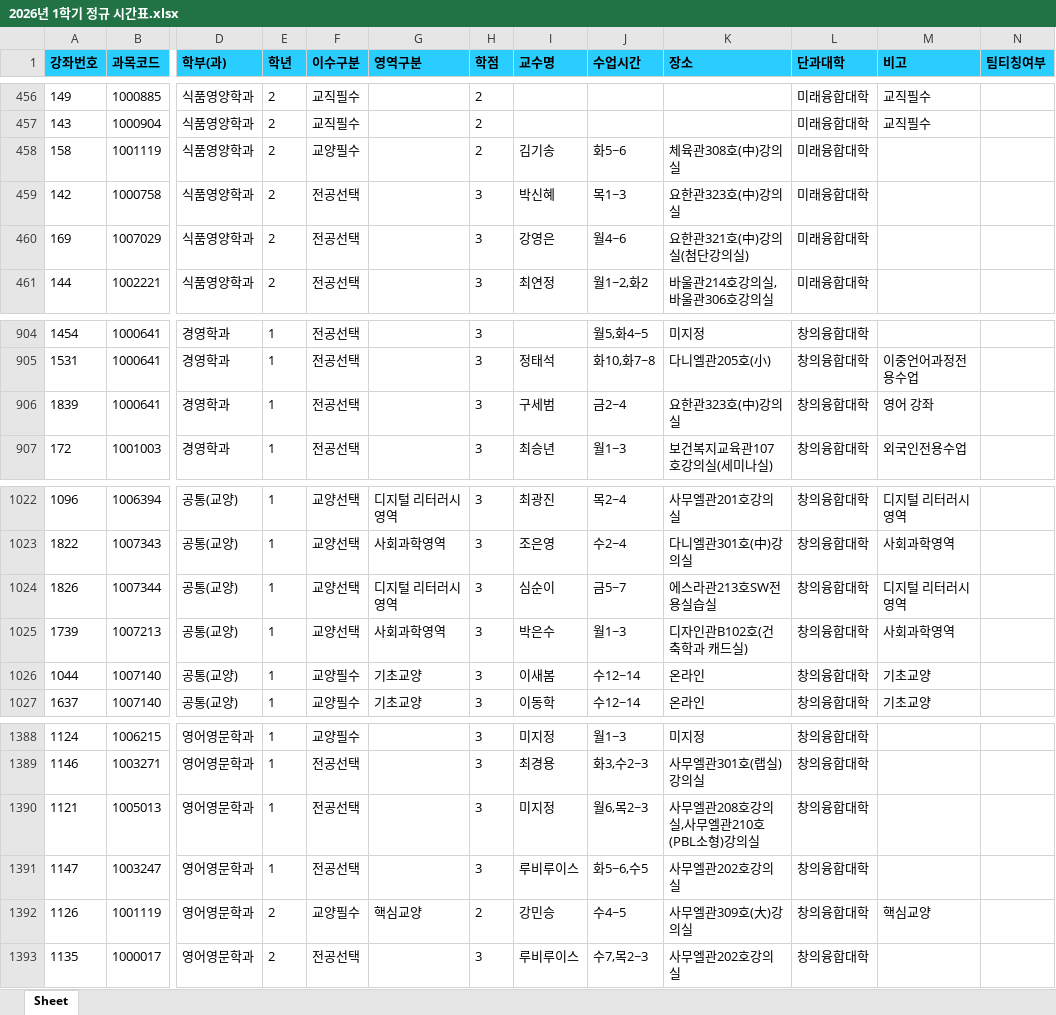
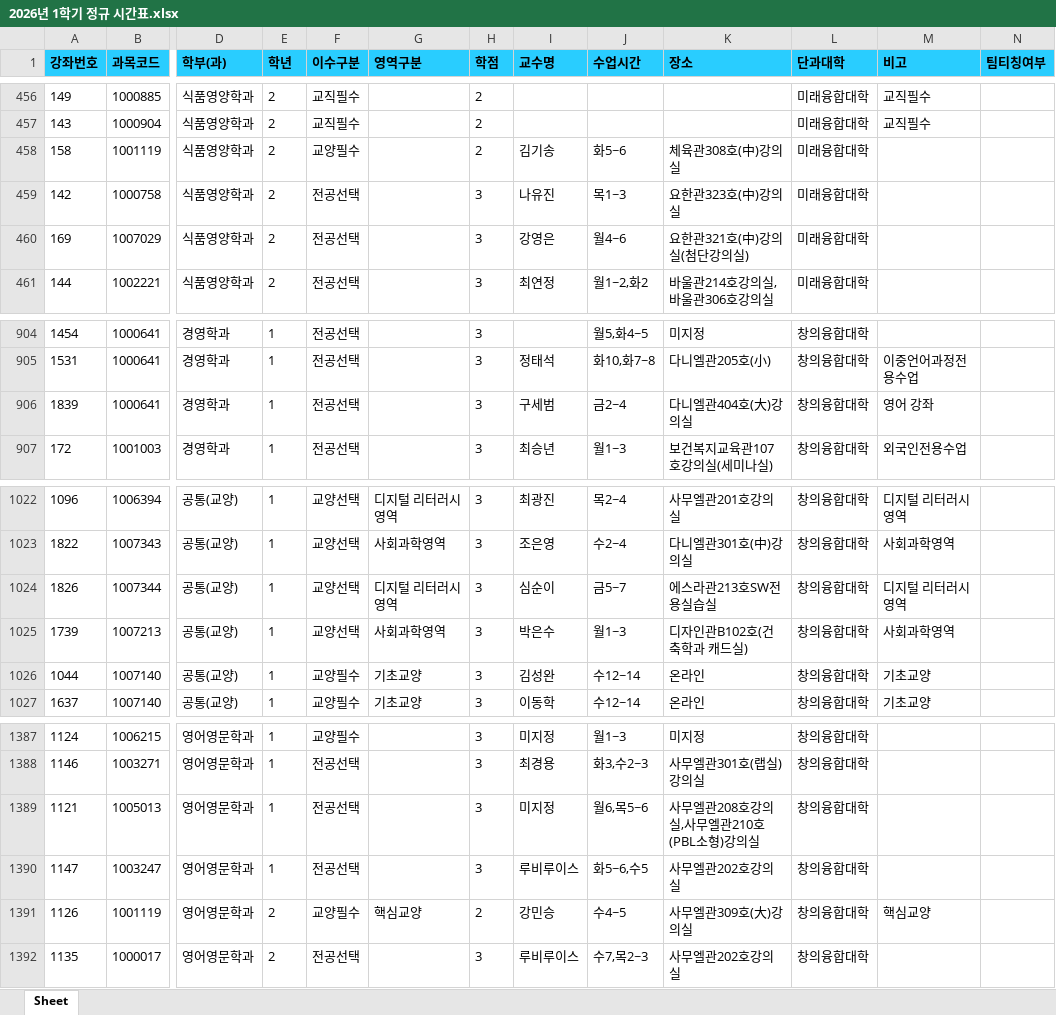
Before and after one commit to syu-kr/lecture.syu.kr-everytime, an Excel workbook: data/2026년 1학기 정규 시간표.xlsx, sheet Sheet, drawn as a sheet; only a part is shown, gaps mark what is left out; values as stored, in another font and other column widths than the file's, no borders; addresses are those after the commit; the diff covers the shown part only; the diff names each change by its address in the sheet, - before the commit and + after, or states it on an @@ line.

```diff
--- a/data/2026년 1학기 정규 시간표.xlsx (sheet Sheet)
+++ b/data/2026년 1학기 정규 시간표.xlsx (sheet Sheet)
-I459 (교수명): 박신혜
+I459 (교수명): 나유진
-K906 (장소): 요한관323호(中)강의실
+K906 (장소): 다니엘관404호(大)강의실
-I1026 (교수명): 이새봄
+I1026 (교수명): 김성완
-J1389 (수업시간): 월6,목2~3
+J1389 (수업시간): 월6,목5~6
```
Also changed, not shown: 1 removed row and 25 edited cells elsewhere in this sheet, 1 other file.
